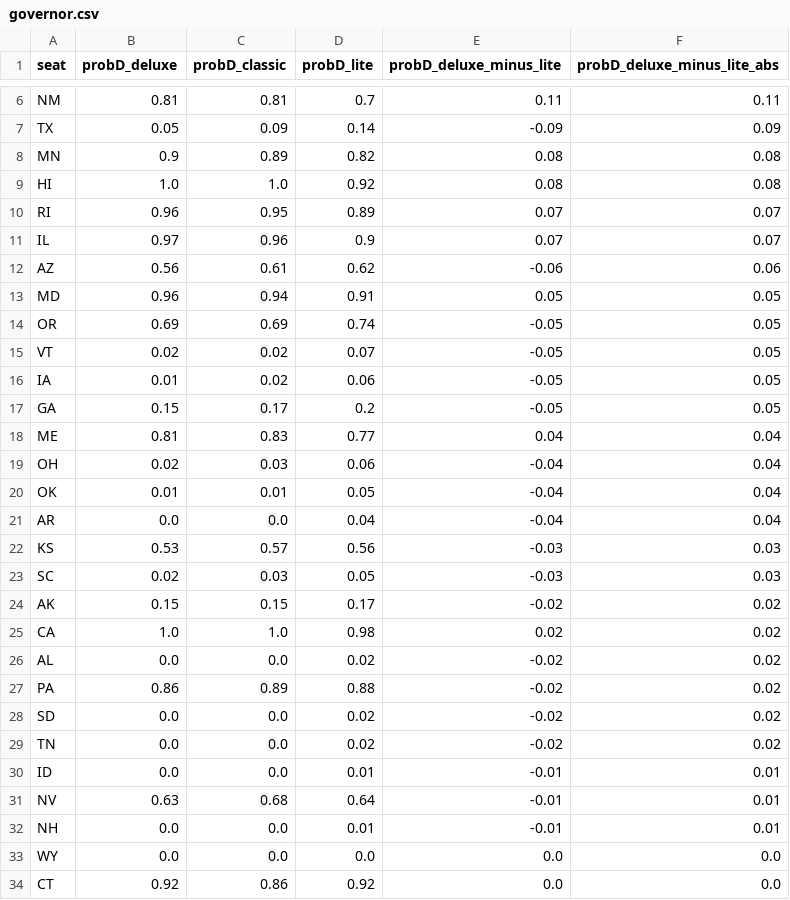
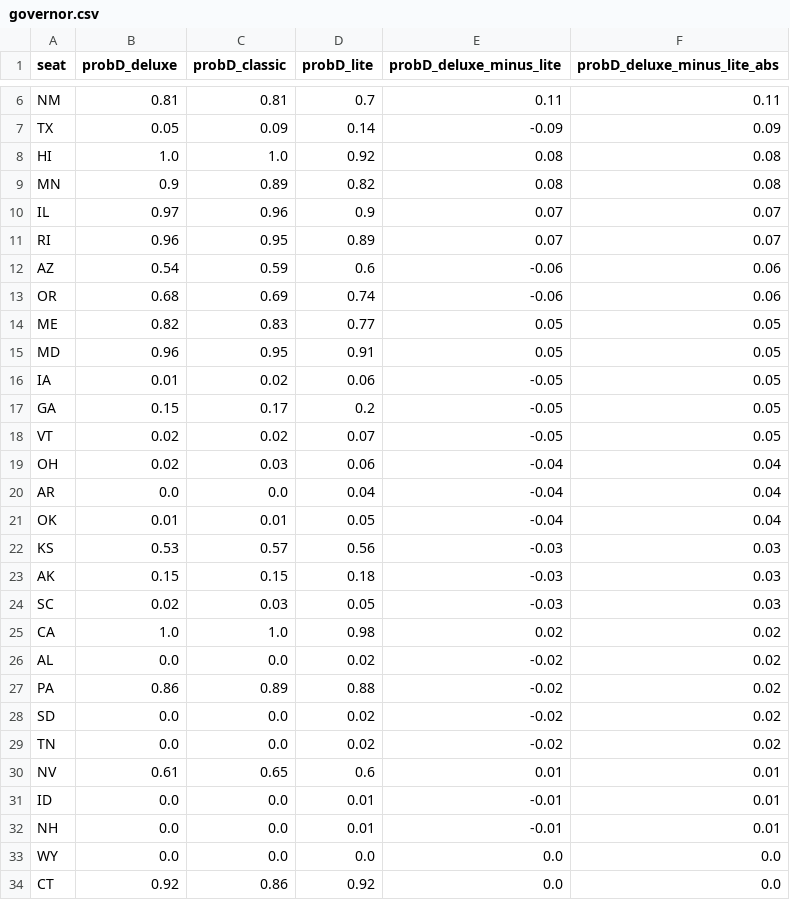
Before and after one commit to dcadata/fivey-is-an-emotional-fox, a CSV file: forecast_expression_comparisons/governor.csv, drawn as a sheet; only a part is shown, gaps mark what is left out.

```diff
--- a/forecast_expression_comparisons/governor.csv
+++ b/forecast_expression_comparisons/governor.csv
@@ -7,19 +7,19 @@ NM,0.81,0.81,0.7,0.11,0.11
 TX,0.05,0.09,0.14,-0.09,0.09
+HI,1.0,1.0,0.92,0.08,0.08
 MN,0.9,0.89,0.82,0.08,0.08
-HI,1.0,1.0,0.92,0.08,0.08
+IL,0.97,0.96,0.9,0.07,0.07
 RI,0.96,0.95,0.89,0.07,0.07
-IL,0.97,0.96,0.9,0.07,0.07
-AZ,0.56,0.61,0.62,-0.06,0.06
-MD,0.96,0.94,0.91,0.05,0.05
-OR,0.69,0.69,0.74,-0.05,0.05
-VT,0.02,0.02,0.07,-0.05,0.05
+AZ,0.54,0.59,0.6,-0.06,0.06
+OR,0.68,0.69,0.74,-0.06,0.06
+ME,0.82,0.83,0.77,0.05,0.05
+MD,0.96,0.95,0.91,0.05,0.05
 IA,0.01,0.02,0.06,-0.05,0.05
 GA,0.15,0.17,0.2,-0.05,0.05
-ME,0.81,0.83,0.77,0.04,0.04
+VT,0.02,0.02,0.07,-0.05,0.05
 OH,0.02,0.03,0.06,-0.04,0.04
+AR,0.0,0.0,0.04,-0.04,0.04
 OK,0.01,0.01,0.05,-0.04,0.04
-AR,0.0,0.0,0.04,-0.04,0.04
 KS,0.53,0.57,0.56,-0.03,0.03
+AK,0.15,0.15,0.18,-0.03,0.03
 SC,0.02,0.03,0.05,-0.03,0.03
-AK,0.15,0.15,0.17,-0.02,0.02
 CA,1.0,1.0,0.98,0.02,0.02
@@ -29,4 +29,4 @@ SD,0.0,0.0,0.02,-0.02,0.02
 TN,0.0,0.0,0.02,-0.02,0.02
+NV,0.61,0.65,0.6,0.01,0.01
 ID,0.0,0.0,0.01,-0.01,0.01
-NV,0.63,0.68,0.64,-0.01,0.01
 NH,0.0,0.0,0.01,-0.01,0.01
```
Also changed, not shown: forecast_expression_comparisons/house.csv, forecast_expression_comparisons/senate.csv.
